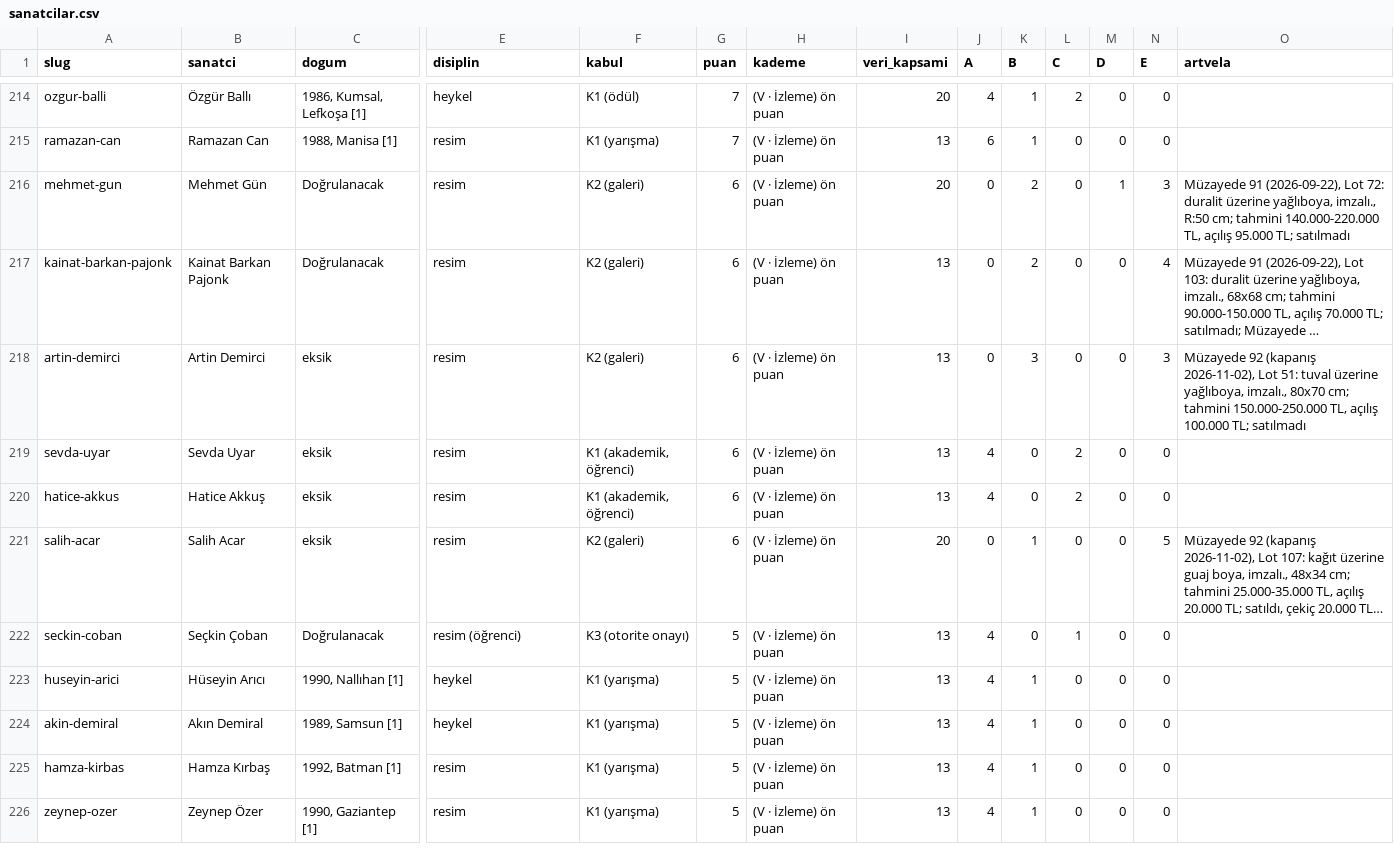
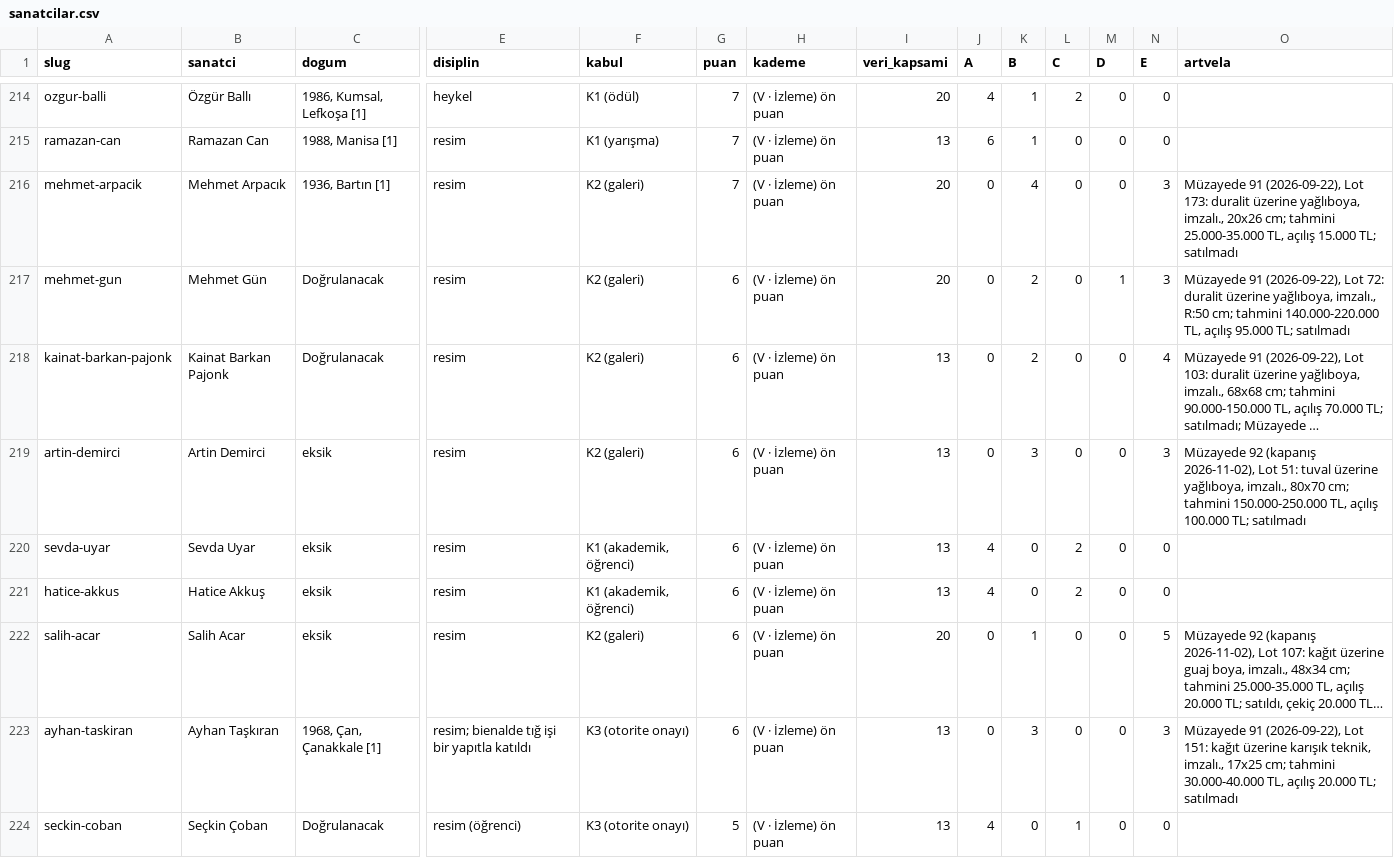
Before and after one commit to occiftci-ux/artvela-site, a CSV file: arastirma/sanatcilar.csv, drawn as a sheet; only a part is shown, gaps mark what is left out; the shorter side is filled out with more unchanged rows; long unchanged cells end in …; rows hold the shown columns only; the diff names each change by its address in the sheet, - before the commit and + after, or states it on an @@ line.

```diff
--- a/arastirma/sanatcilar.csv
+++ b/arastirma/sanatcilar.csv
+row 216: mehmet-arpacik | Mehmet Arpacık | 1936, Bartın [1] | resim | K2 (galeri) | 7 | (V · İzleme) ön puan | 20 | 0 | 4 | 0 | 0 | 3 | Müzayede 91 (2026-09-22), Lot 173: duralit üzerine yağlıboya, imzalı., 20x26 cm; tahmini 25.000-35.000 TL, açılış 15.000 TL; satılmadı
+row 223: ayhan-taskiran | Ayhan Taşkıran | 1968, Çan, Çanakkale [1] | resim; bienalde tığ işi bir yapıtla katıldı | K3 (otorite onayı) | 6 | (V · İzleme) ön puan | 13 | 0 | 3 | 0 | 0 | 3 | Müzayede 91 (2026-09-22), Lot 151: kağıt üzerine karışık teknik, imzalı., 17x25 cm; tahmini 30.000-40.000 TL, açılış 20.000 TL; satılmadı
```
Also changed, not shown: arastirma/artam-sanatcilar.csv, arastirma/kuyruk.csv, 5 other files.
